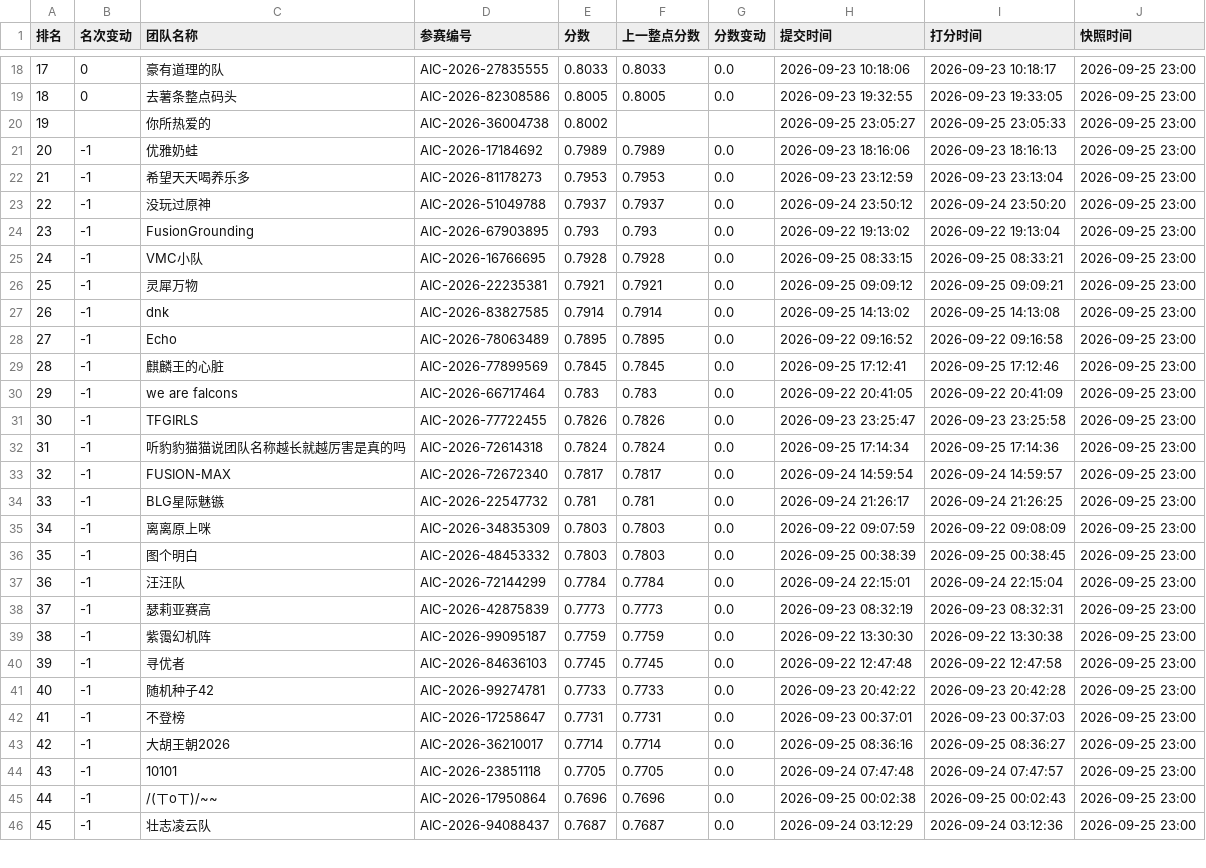
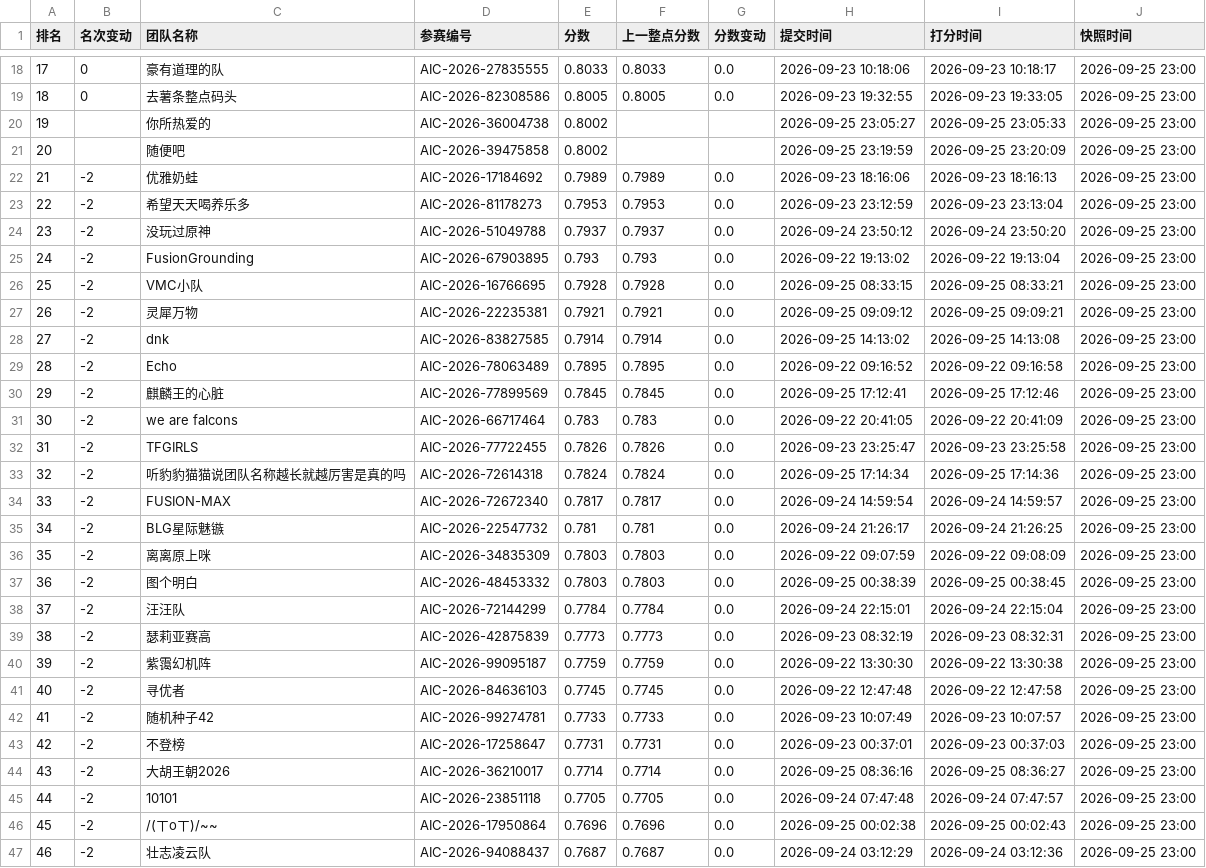
Before and after one commit to KirkG529/aic-rank-report, a CSV file: data/export/standings_复赛.csv, drawn as a sheet; only a part is shown, gaps mark what is left out; addresses are those after the commit; the diff covers the shown part only; the diff names each change by its address in the sheet, - before the commit and + after, or states it on an @@ line.

```diff
--- a/data/export/standings_复赛.csv
+++ b/data/export/standings_复赛.csv
+row 21: 20 |  | 随便吧 | AIC-2026-39475858 | 0.8002 |  |  | 2026-09-25 23:19:59 | 2026-09-25 23:20:09 | 2026-09-25 23:00
@@ column A (排名) renumbered from row 22 down @@
-B22:B47 (名次变动): -1
+B22:B47 (名次变动): -2
-H42 (提交时间): 2026-09-23 20:42:22
+H42 (提交时间): 2026-09-23 10:07:49
-I42 (打分时间): 2026-09-23 20:42:28
+I42 (打分时间): 2026-09-23 10:07:57
```
Also changed, not shown: 80 edited cells elsewhere in this file, data/export/history_复赛.csv, 4 other files.
